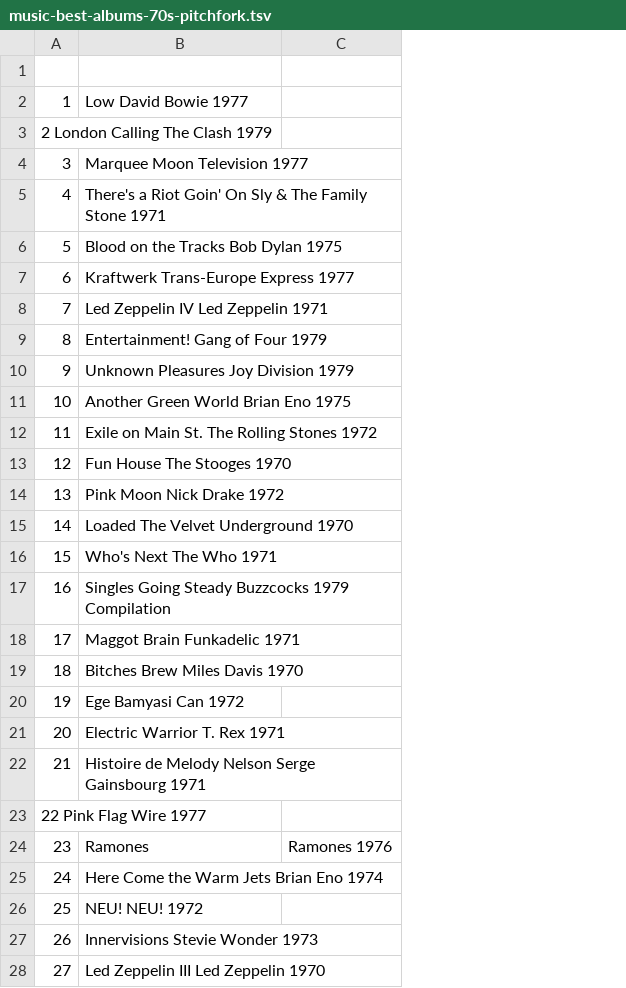
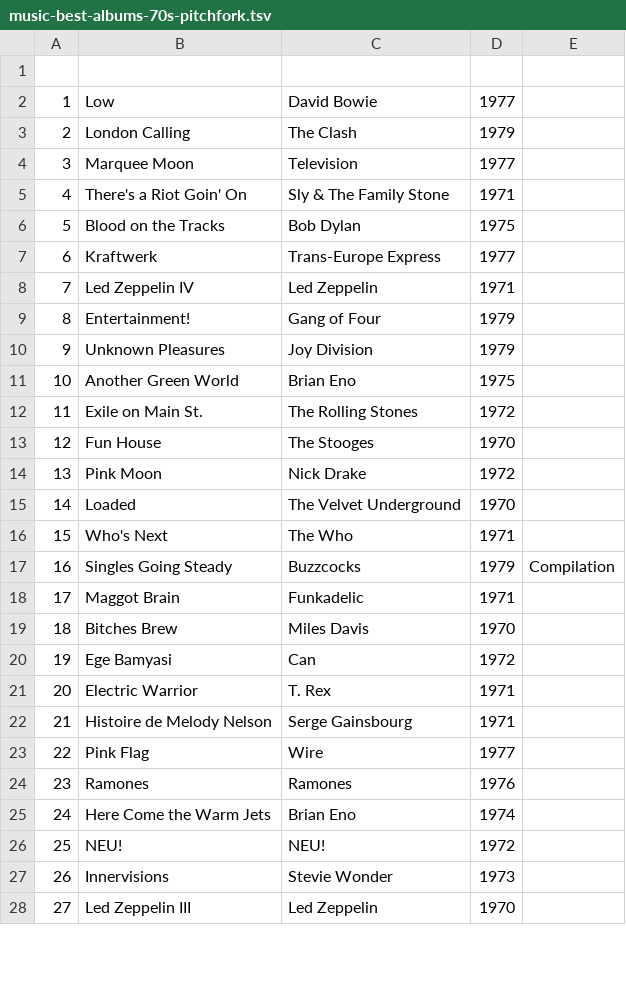
Before and after one commit to dburrows/data, a TSV file: music-best-albums-70s-pitchfork.tsv, drawn as a sheet; only a part is shown; removed rows and columns are numbered as before the commit, all else as after; the diff covers the shown part only; the diff names each change by its address in the sheet, - before the commit and + after, or states it on an @@ line.

Commit message:
Update music-best-albums-70s-pitchfork.tsv

```diff
--- a/music-best-albums-70s-pitchfork.tsv
+++ b/music-best-albums-70s-pitchfork.tsv
-column C, row 24: Ramones 1976
+column C, row 2: David Bowie; rows 4-22: Television | Sly & The Family Stone | Bob Dylan | Trans-Europe Express | Led Zeppelin | Gang of Four | Joy Division | Brian Eno | The Rolling Stones | The Stooges | Nick Drake | The Velvet Underground | The Who | Buzzcocks | Funkadelic | Miles Davis | Can | T. Rex | Serge Gainsbourg; rows 24-28: Ramones | Brian Eno | NEU! | Stevie Wonder | Led Zeppelin
+column D, row 2: 1977; rows 4-22: 1977 | 1971 | 1975 | 1977 | 1971 | 1979 | 1979 | 1975 | 1972 | 1970 | 1972 | 1970 | 1971 | 1979 | 1971 | 1970 | 1972 | 1971 | 1971; rows 24-28: 1976 | 1974 | 1972 | 1973 | 1970
+column E, row 17: Compilation
-B2: Low David Bowie 1977
+B2: Low
-row 3: 2 London Calling The Clash 1979
+row 3: 2 | London Calling | The Clash | 1979
-B4: Marquee Moon Television 1977
+B4: Marquee Moon
-B5: There's a Riot Goin' On Sly & The Family Stone 1971
+B5: There's a Riot Goin' On
-B6: Blood on the Tracks Bob Dylan 1975
+B6: Blood on the Tracks
-B7: Kraftwerk Trans-Europe Express 1977
+B7: Kraftwerk
-B8: Led Zeppelin IV Led Zeppelin 1971
+B8: Led Zeppelin IV
-B9: Entertainment! Gang of Four 1979
+B9: Entertainment!
-B10: Unknown Pleasures Joy Division 1979
+B10: Unknown Pleasures
-B11: Another Green World Brian Eno 1975
+B11: Another Green World
-B12: Exile on Main St. The Rolling Stones 1972
+B12: Exile on Main St.
-B13: Fun House The Stooges 1970
+B13: Fun House
-B14: Pink Moon Nick Drake 1972
+B14: Pink Moon
-B15: Loaded The Velvet Underground 1970
+B15: Loaded
-B16: Who's Next The Who 1971
+B16: Who's Next
-B17: Singles Going Steady Buzzcocks 1979 Compilation
+B17: Singles Going Steady
-B18: Maggot Brain Funkadelic 1971
+B18: Maggot Brain
-B19: Bitches Brew Miles Davis 1970
+B19: Bitches Brew
-B20: Ege Bamyasi Can 1972
+B20: Ege Bamyasi
-B21: Electric Warrior T. Rex 1971
+B21: Electric Warrior
-B22: Histoire de Melody Nelson Serge Gainsbourg 1971
+B22: Histoire de Melody Nelson
-row 23: 22 Pink Flag Wire 1977
+row 23: 22 | Pink Flag | Wire | 1977
-B25: Here Come the Warm Jets Brian Eno 1974
+B25: Here Come the Warm Jets
-B26: NEU! NEU! 1972
+B26: NEU!
-B27: Innervisions Stevie Wonder 1973
+B27: Innervisions
-B28: Led Zeppelin III Led Zeppelin 1970
+B28: Led Zeppelin III
```
Also changed, not shown: 10 edited cells elsewhere in this file.
